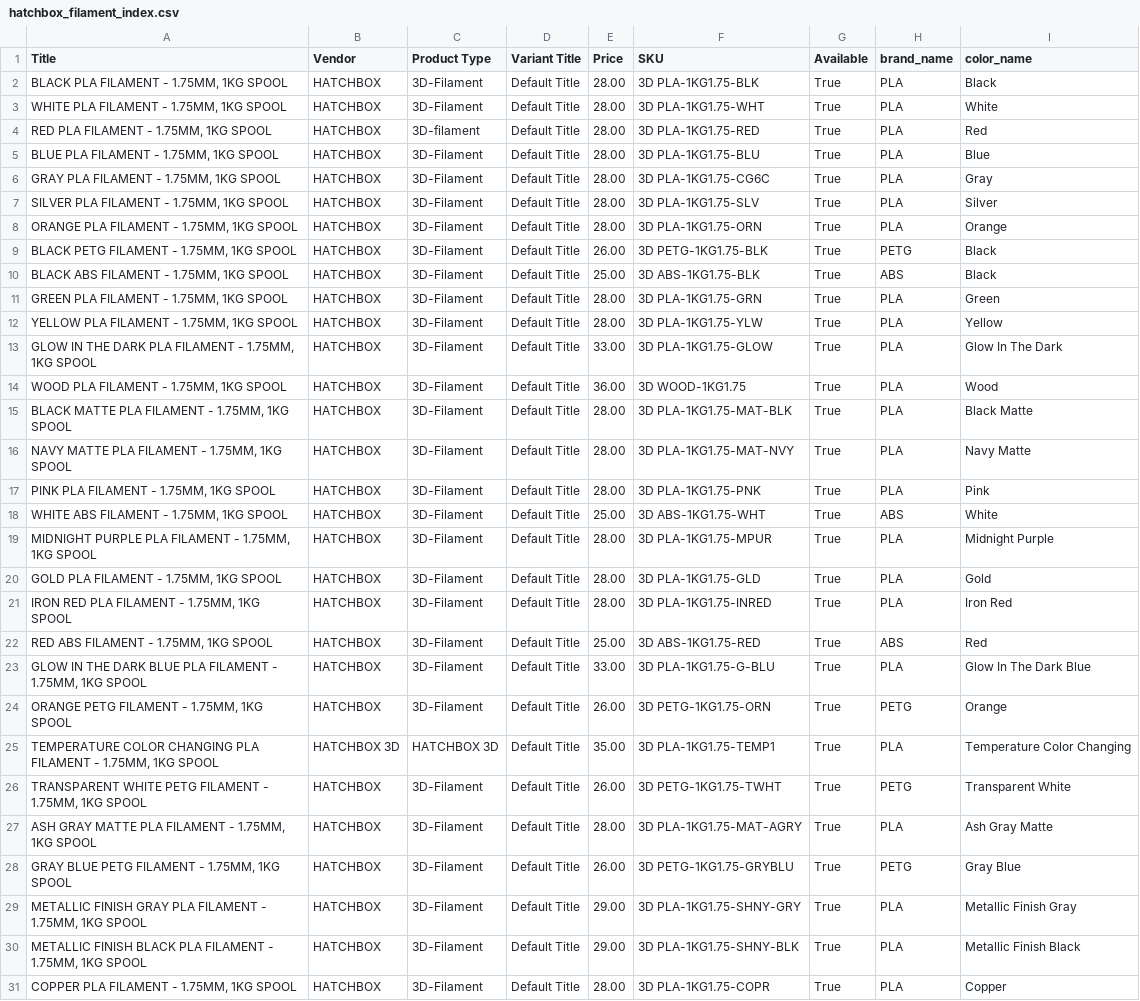
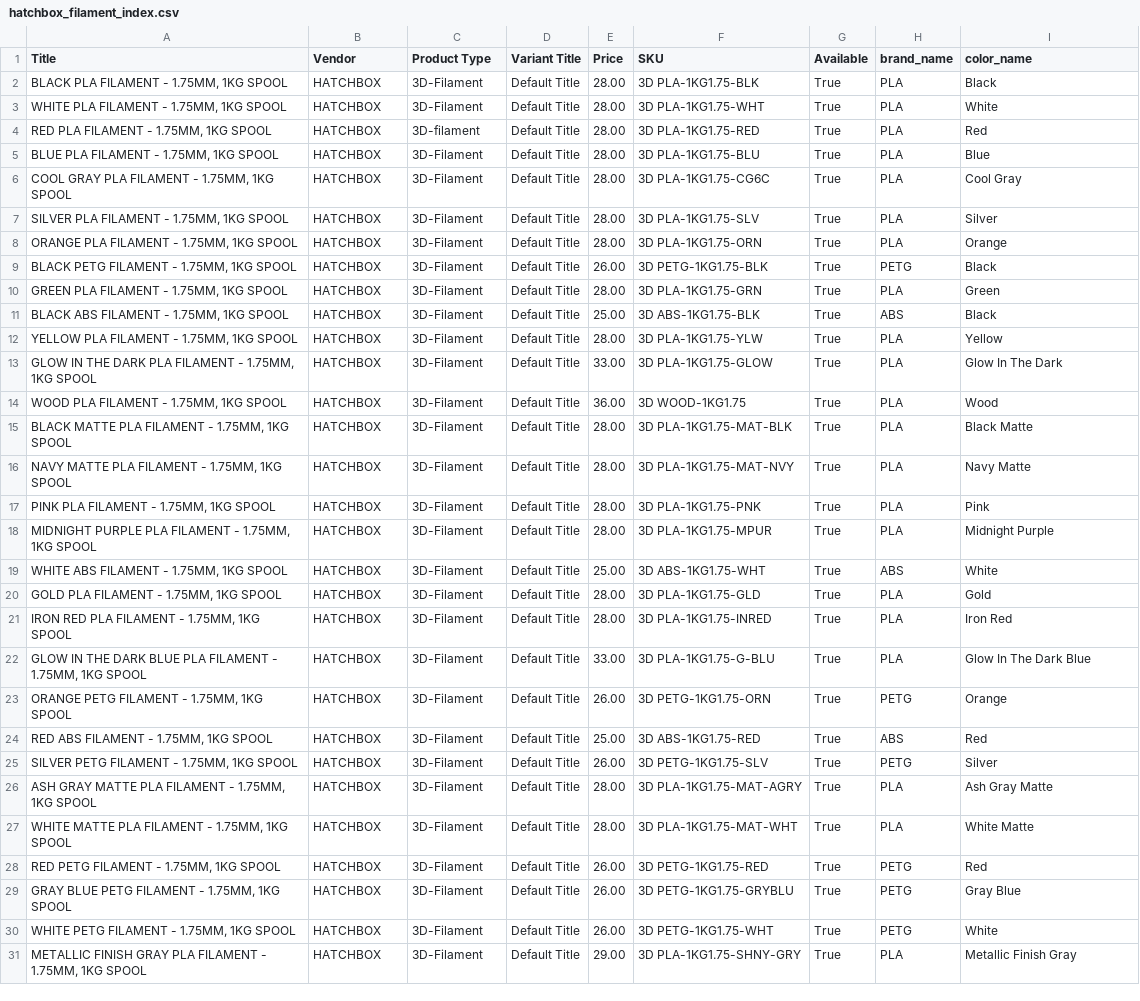
Before and after one commit to TechnicaVivunt/PCBD-ThePrintChipCodexDatabase, a CSV file: dbworker/hatchbox_filament_index.csv, drawn as a sheet.

```diff
--- a/dbworker/hatchbox_filament_index.csv
+++ b/dbworker/hatchbox_filament_index.csv
@@ -5,3 +5,3 @@ Title,Vendor,Product Type,Variant Title,Price,SKU,Available,brand_name,color_nam
 "BLUE PLA FILAMENT - 1.75MM, 1KG SPOOL",HATCHBOX,3D-Filament,Default Title,28.00,3D PLA-1KG1.75-BLU,True,PLA,Blue
-"GRAY PLA FILAMENT - 1.75MM, 1KG SPOOL",HATCHBOX,3D-Filament,Default Title,28.00,3D PLA-1KG1.75-CG6C,True,PLA,Gray
+"COOL GRAY PLA FILAMENT - 1.75MM, 1KG SPOOL",HATCHBOX,3D-Filament,Default Title,28.00,3D PLA-1KG1.75-CG6C,True,PLA,Cool Gray
 "SILVER PLA FILAMENT - 1.75MM, 1KG SPOOL",HATCHBOX,3D-Filament,Default Title,28.00,3D PLA-1KG1.75-SLV,True,PLA,Silver
@@ -9,4 +9,4 @@ Title,Vendor,Product Type,Variant Title,Price,SKU,Available,brand_name,color_nam
 "BLACK PETG FILAMENT - 1.75MM, 1KG SPOOL",HATCHBOX,3D-Filament,Default Title,26.00,3D PETG-1KG1.75-BLK,True,PETG,Black
+"GREEN PLA FILAMENT - 1.75MM, 1KG SPOOL",HATCHBOX,3D-Filament,Default Title,28.00,3D PLA-1KG1.75-GRN,True,PLA,Green
 "BLACK ABS FILAMENT - 1.75MM, 1KG SPOOL",HATCHBOX,3D-Filament,Default Title,25.00,3D ABS-1KG1.75-BLK,True,ABS,Black
-"GREEN PLA FILAMENT - 1.75MM, 1KG SPOOL",HATCHBOX,3D-Filament,Default Title,28.00,3D PLA-1KG1.75-GRN,True,PLA,Green
 "YELLOW PLA FILAMENT - 1.75MM, 1KG SPOOL",HATCHBOX,3D-Filament,Default Title,28.00,3D PLA-1KG1.75-YLW,True,PLA,Yellow
@@ -17,15 +17,15 @@ Title,Vendor,Product Type,Variant Title,Price,SKU,Available,brand_name,color_nam
 "PINK PLA FILAMENT - 1.75MM, 1KG SPOOL",HATCHBOX,3D-Filament,Default Title,28.00,3D PLA-1KG1.75-PNK,True,PLA,Pink
+"MIDNIGHT PURPLE PLA FILAMENT - 1.75MM, 1KG SPOOL",HATCHBOX,3D-Filament,Default Title,28.00,3D PLA-1KG1.75-MPUR,True,PLA,Midnight Purple
 "WHITE ABS FILAMENT - 1.75MM, 1KG SPOOL",HATCHBOX,3D-Filament,Default Title,25.00,3D ABS-1KG1.75-WHT,True,ABS,White
-"MIDNIGHT PURPLE PLA FILAMENT - 1.75MM, 1KG SPOOL",HATCHBOX,3D-Filament,Default Title,28.00,3D PLA-1KG1.75-MPUR,True,PLA,Midnight Purple
 "GOLD PLA FILAMENT - 1.75MM, 1KG SPOOL",HATCHBOX,3D-Filament,Default Title,28.00,3D PLA-1KG1.75-GLD,True,PLA,Gold
 "IRON RED PLA FILAMENT - 1.75MM, 1KG SPOOL",HATCHBOX,3D-Filament,Default Title,28.00,3D PLA-1KG1.75-INRED,True,PLA,Iron Red
-"RED ABS FILAMENT - 1.75MM, 1KG SPOOL",HATCHBOX,3D-Filament,Default Title,25.00,3D ABS-1KG1.75-RED,True,ABS,Red
 "GLOW IN THE DARK BLUE PLA FILAMENT - 1.75MM, 1KG SPOOL",HATCHBOX,3D-Filament,Default Title,33.00,3D PLA-1KG1.75-G-BLU,True,PLA,Glow In The Dark Blue
 "ORANGE PETG FILAMENT - 1.75MM, 1KG SPOOL",HATCHBOX,3D-Filament,Default Title,26.00,3D PETG-1KG1.75-ORN,True,PETG,Orange
-"TEMPERATURE COLOR CHANGING PLA FILAMENT - 1.75MM, 1KG SPOOL",HATCHBOX 3D,HATCHBOX 3D,Default Title,35.00,3D PLA-1KG1.75-TEMP1,True,PLA,Temperature Color Changing
-"TRANSPARENT WHITE PETG FILAMENT - 1.75MM, 1KG SPOOL",HATCHBOX,3D-Filament,Default Title,26.00,3D PETG-1KG1.75-TWHT,True,PETG,Transparent White
+"RED ABS FILAMENT - 1.75MM, 1KG SPOOL",HATCHBOX,3D-Filament,Default Title,25.00,3D ABS-1KG1.75-RED,True,ABS,Red
+"SILVER PETG FILAMENT - 1.75MM, 1KG SPOOL",HATCHBOX,3D-Filament,Default Title,26.00,3D PETG-1KG1.75-SLV,True,PETG,Silver
 "ASH GRAY MATTE PLA FILAMENT - 1.75MM, 1KG SPOOL",HATCHBOX,3D-Filament,Default Title,28.00,3D PLA-1KG1.75-MAT-AGRY,True,PLA,Ash Gray Matte
+"WHITE MATTE PLA FILAMENT - 1.75MM, 1KG SPOOL",HATCHBOX,3D-Filament,Default Title,28.00,3D PLA-1KG1.75-MAT-WHT,True,PLA,White Matte
+"RED PETG FILAMENT - 1.75MM, 1KG SPOOL",HATCHBOX,3D-Filament,Default Title,26.00,3D PETG-1KG1.75-RED,True,PETG,Red
 "GRAY BLUE  PETG FILAMENT - 1.75MM, 1KG SPOOL",HATCHBOX,3D-Filament,Default Title,26.00,3D PETG-1KG1.75-GRYBLU,True,PETG,Gray Blue
+"WHITE PETG FILAMENT - 1.75MM, 1KG SPOOL",HATCHBOX,3D-Filament,Default Title,26.00,3D PETG-1KG1.75-WHT,True,PETG,White
 "METALLIC FINISH GRAY PLA FILAMENT - 1.75MM, 1KG SPOOL",HATCHBOX,3D-Filament,Default Title,29.00,3D PLA-1KG1.75-SHNY-GRY,True,PLA,Metallic Finish Gray
-"METALLIC FINISH BLACK PLA FILAMENT - 1.75MM, 1KG SPOOL",HATCHBOX,3D-Filament,Default Title,29.00,3D PLA-1KG1.75-SHNY-BLK,True,PLA,Metallic Finish Black
-"COPPER PLA FILAMENT - 1.75MM, 1KG SPOOL",HATCHBOX,3D-Filament,Default Title,28.00,3D PLA-1KG1.75-COPR,True,PLA,Copper
```
Also changed, not shown: 1 other file.
